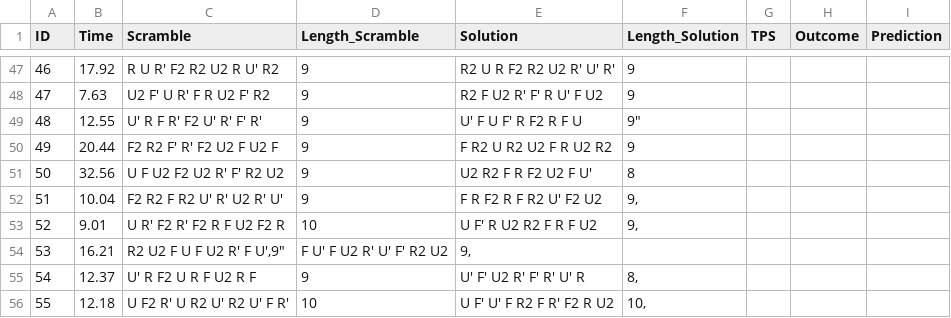
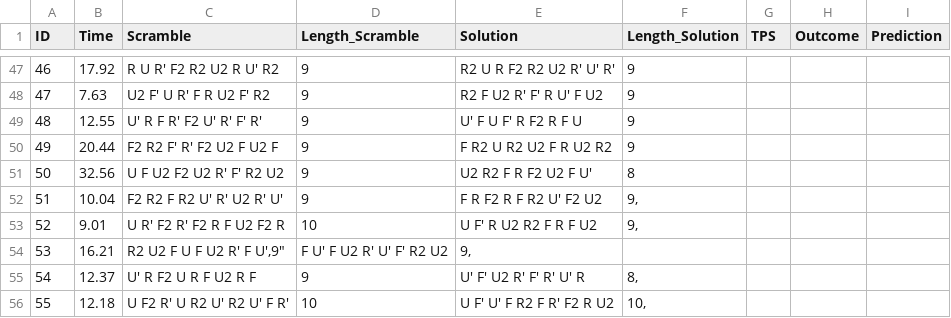
Before and after one commit to F2Binary/Py2Cube, a CSV file: new_dataset.csv, drawn as a sheet; only a part is shown, gaps mark what is left out.

Commit message:
In the process of finalizing new final dataset

```diff
--- a/new_dataset.csv
+++ b/new_dataset.csv
@@ -48,3 +48,3 @@
 "47","7.63","U2 F' U R' F R U2 F' R2","9","R2 F U2 R' F' R U' F U2","9",
-"48","12.55","U' R F R' F2 U' R' F' R'","9","U' F U F' R F2 R F U",9",
+"48","12.55","U' R F R' F2 U' R' F' R'","9","U' F U F' R F2 R F U","9",
 "49","20.44","F2 R2 F' R' F2 U2 F U2 F","9","F R2 U R2 U2 F R U2 R2","9",
```
